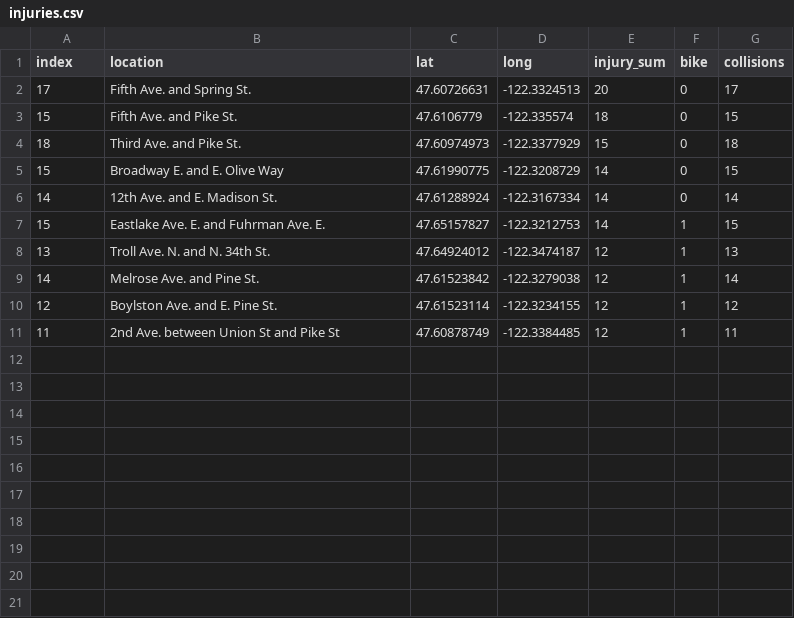
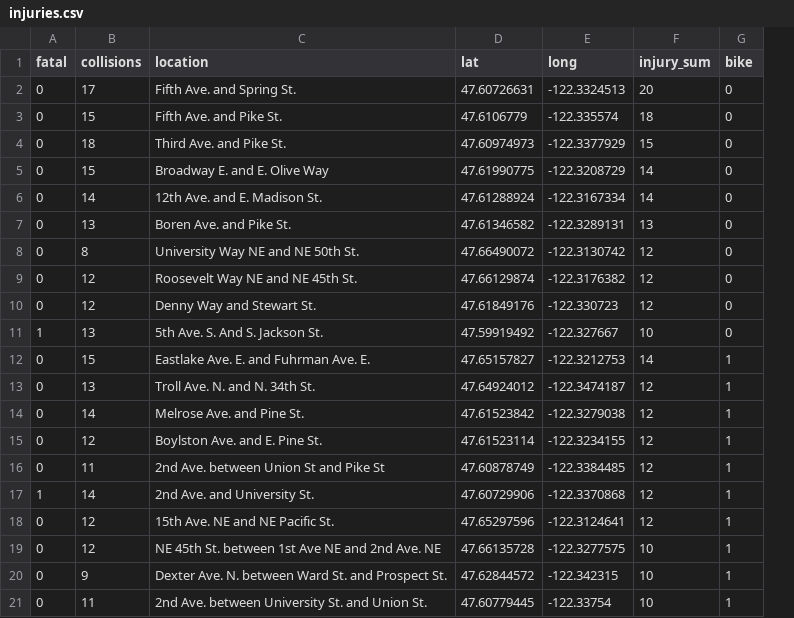
Before and after one commit to seattletimes/bad-intersections, a CSV file: data/injuries.csv, drawn as a sheet; removed rows and columns are numbered as before the commit, all else as after; the diff names each change by its address in the sheet, - before the commit and + after, or states it on an @@ line.

```diff
--- a/data/injuries.csv
+++ b/data/injuries.csv
+column A (fatal), rows 2-6: all 0; rows 12-16: all 0
-column G (collisions), rows 2-11: 17 | 15 | 18 | 15 | 14 | 15 | 13 | 14 | 12 | 11
-B1: index
+B1: collisions
+row 7: 0 | 13 | Boren Ave. and Pike St. | 47.61346582 | -122.3289131 | 13 | 0
+row 8: 0 | 8 | University Way NE and NE 50th St. | 47.66490072 | -122.3130742 | 12 | 0
+row 9: 0 | 12 | Roosevelt Way NE and NE 45th St. | 47.66129874 | -122.3176382 | 12 | 0
+row 10: 0 | 12 | Denny Way and Stewart St. | 47.61849176 | -122.330723 | 12 | 0
+row 11: 1 | 13 | 5th Ave. S. And S. Jackson St. | 47.59919492 | -122.327667 | 10 | 0
+row 17: 1 | 14 | 2nd Ave. and University St. | 47.60729906 | -122.3370868 | 12 | 1
+row 18: 0 | 12 | 15th Ave. NE and NE Pacific St. | 47.65297596 | -122.3124641 | 12 | 1
+row 19: 0 | 12 | NE 45th St. between 1st Ave NE and 2nd Ave. NE | 47.66135728 | -122.3277575 | 10 | 1
+row 20: 0 | 9 | Dexter Ave. N. between Ward St. and Prospect St. | 47.62844572 | -122.342315 | 10 | 1
+row 21: 0 | 11 | 2nd Ave. between University St. and Union St. | 47.60779445 | -122.33754 | 10 | 1
```
Also changed, not shown: 4 other files.
